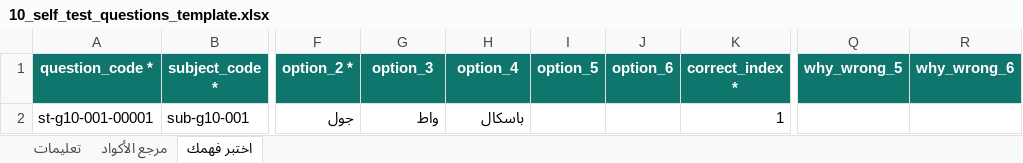
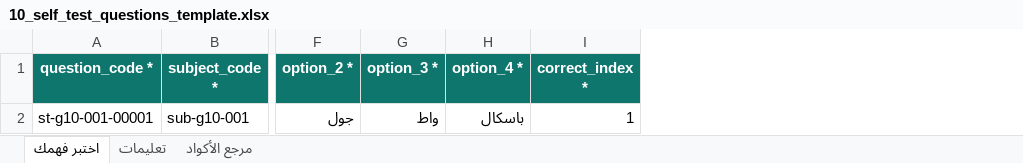
Before and after one commit to msorori-mh/tas-heel-8e64d405, an Excel workbook: public/content-import-templates/10_self_test_questions_template.xlsx, sheet اختبر فهمك, drawn as a sheet; only a part is shown, gaps mark what is left out; values as stored, in another font and other column widths than the file's, no borders; the diff names each change by its address in the sheet, - before the commit and + after, or states it on an @@ line.

```diff
--- a/public/content-import-templates/10_self_test_questions_template.xlsx (sheet اختبر فهمك)
+++ b/public/content-import-templates/10_self_test_questions_template.xlsx (sheet اختبر فهمك)
@@ sheet tab order changed: اختبر فهمك | تعليمات | مرجع الأكواد @@
-column I (option_5), empty
-column J (option_6), empty
-column Q (why_wrong_5), empty
-column R (why_wrong_6), empty
-G1: option_3
+G1: option_3 *
-H1: option_4
+H1: option_4 *
```
Also changed, not shown: sheet تعليمات, sheet مرجع الأكواد, 27 other files.
